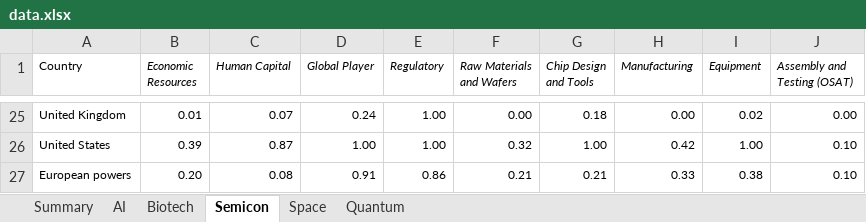
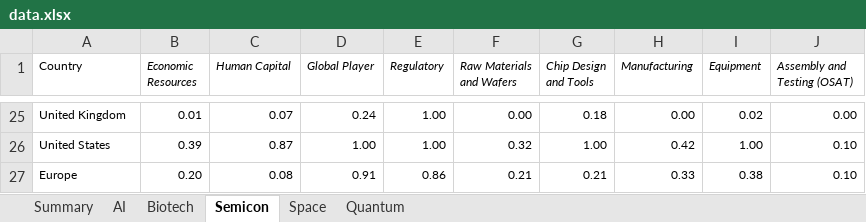
Before and after one commit to lkolodziej96/dets-belfer-15-may, an Excel workbook: src/data/data.xlsx, sheet Semicon, drawn as a sheet; only a part is shown, gaps mark what is left out; values as stored, in another font and other column widths than the file's, no borders; the diff names each change by its address in the sheet, - before the commit and + after, or states it on an @@ line.

Commit message:
Excel rename European Powers to Europe

```diff
--- a/src/data/data.xlsx (sheet Semicon)
+++ b/src/data/data.xlsx (sheet Semicon)
-A27 (Country): European powers
+A27 (Country): Europe
```
Also changed, not shown: sheet Summary, sheet AI, sheet Quantum, sheet Biotech, sheet Space.
